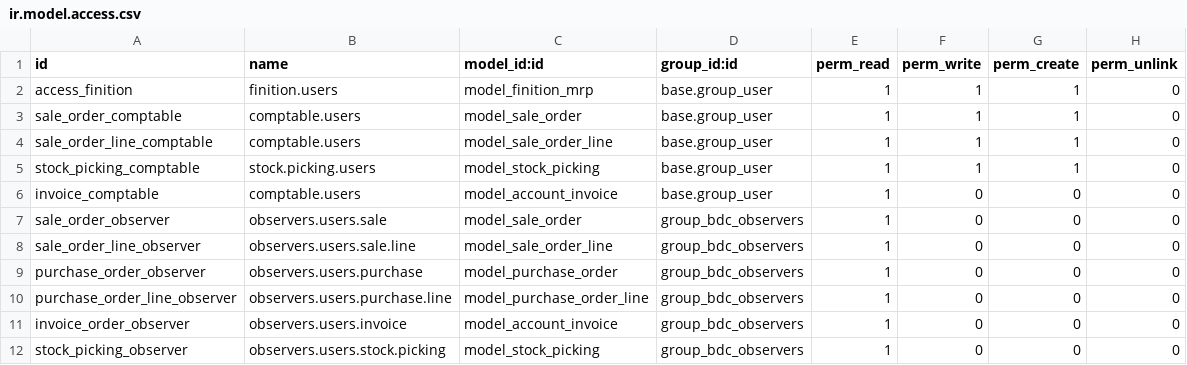
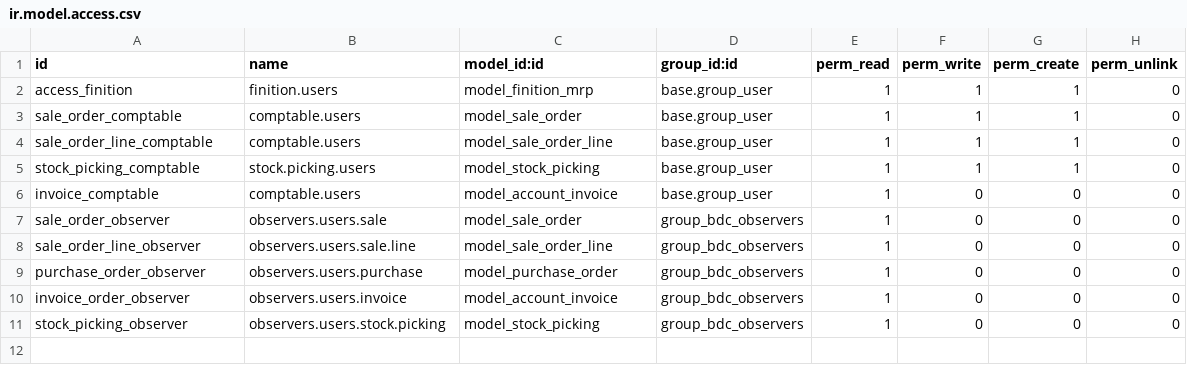
Before and after one commit to BenjaHe/stockVDL, a CSV file: security/ir.model.access.csv, drawn as a sheet.

```diff
--- a/security/ir.model.access.csv
+++ b/security/ir.model.access.csv
@@ -9,3 +9,2 @@ sale_order_line_observer,observers.users.sale.line,model_sale_order_line,group_b
 purchase_order_observer,observers.users.purchase,model_purchase_order,group_bdc_observers,1,0,0,0
-purchase_order_line_observer,observers.users.purchase.line,model_purchase_order_line,group_bdc_observers,1,0,0,0
 invoice_order_observer,observers.users.invoice,model_account_invoice,group_bdc_observers,1,0,0,0
```
Also changed, not shown: 1 other file.
